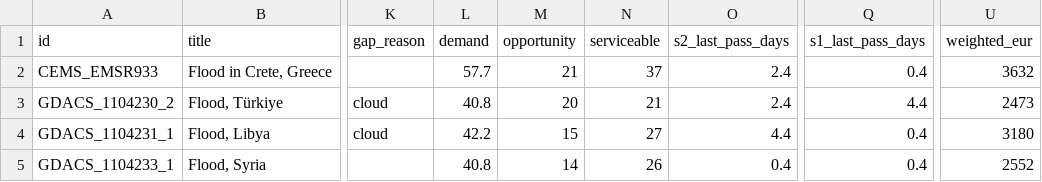
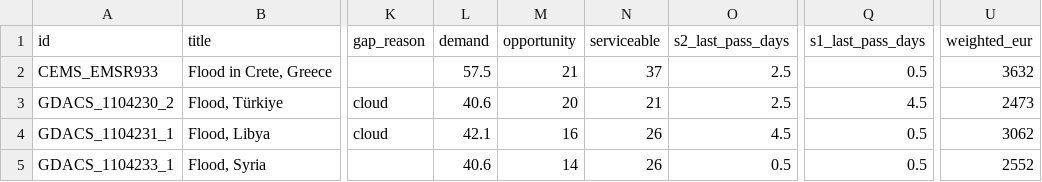
Before and after one commit to dchichorro/terrasignal, a CSV file: public/data/leads-eu-30.csv, drawn as a sheet; only a part is shown, gaps mark what is left out; the diff names each change by its address in the sheet, - before the commit and + after, or states it on an @@ line.

```diff
--- a/public/data/leads-eu-30.csv
+++ b/public/data/leads-eu-30.csv
-L2 (demand): 57.7
+L2 (demand): 57.5
-O2:O3 (s2_last_pass_days): 2.4
+O2:O3 (s2_last_pass_days): 2.5
-Q2 (s1_last_pass_days): 0.4
+Q2 (s1_last_pass_days): 0.5
-L3 (demand): 40.8
+L3 (demand): 40.6
-Q3 (s1_last_pass_days): 4.4
+Q3 (s1_last_pass_days): 4.5
-L4 (demand): 42.2
+L4 (demand): 42.1
-M4 (opportunity): 15
+M4 (opportunity): 16
-N4 (serviceable): 27
+N4 (serviceable): 26
-O4 (s2_last_pass_days): 4.4
+O4 (s2_last_pass_days): 4.5
-Q4:Q5 (s1_last_pass_days): 0.4
+Q4:Q5 (s1_last_pass_days): 0.5
-U4 (weighted_eur): 3180
+U4 (weighted_eur): 3062
-L5 (demand): 40.8
+L5 (demand): 40.6
-O5 (s2_last_pass_days): 0.4
+O5 (s2_last_pass_days): 0.5
```
Also changed, not shown: public/data/leads-eu-45.csv, public/data/leads-global-30.csv, 12 other files.
